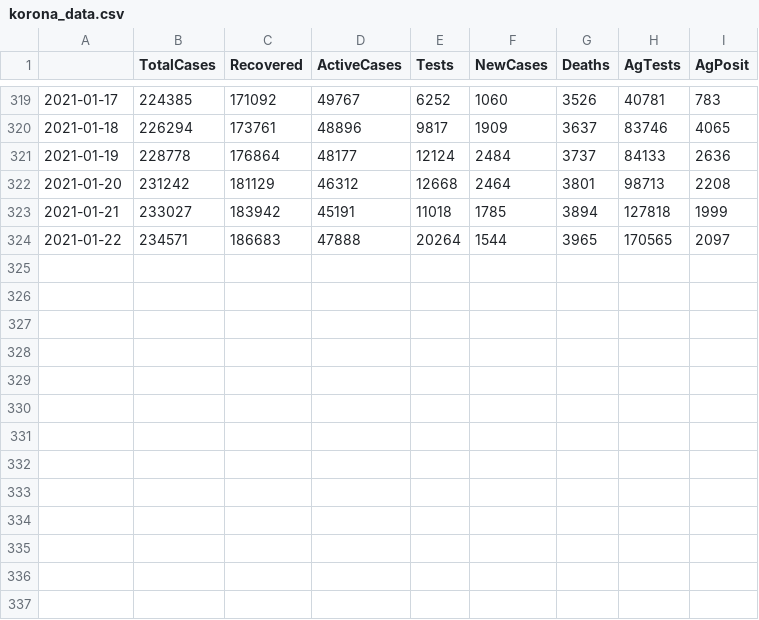
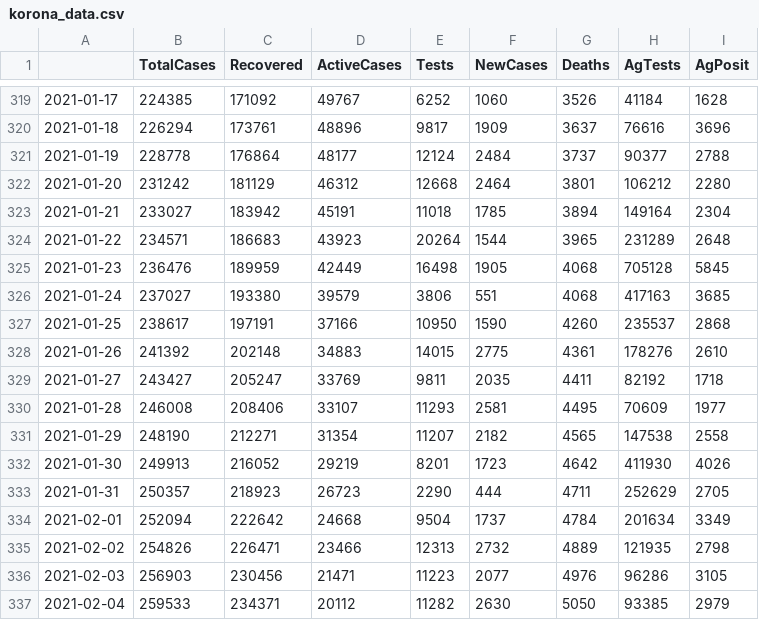
Before and after one commit to zuzancek/corona, a CSV file: SEIR_2_wave/data/korona_data.csv, drawn as a sheet; only a part is shown, gaps mark what is left out; the diff covers the shown part only.

```diff
--- a/SEIR_2_wave/data/korona_data.csv
+++ b/SEIR_2_wave/data/korona_data.csv
@@ -319,6 +319,19 @@
-2021-01-17,224385,171092,49767,6252,1060,3526,40781,783
-2021-01-18,226294,173761,48896,9817,1909,3637,83746,4065
-2021-01-19,228778,176864,48177,12124,2484,3737,84133,2636
-2021-01-20,231242,181129,46312,12668,2464,3801,98713,2208
-2021-01-21,233027,183942,45191,11018,1785,3894,127818,1999
-2021-01-22,234571,186683,47888,20264,1544,3965,170565,2097
+2021-01-17,224385,171092,49767,6252,1060,3526,41184,1628
+2021-01-18,226294,173761,48896,9817,1909,3637,76616,3696
+2021-01-19,228778,176864,48177,12124,2484,3737,90377,2788
+2021-01-20,231242,181129,46312,12668,2464,3801,106212,2280
+2021-01-21,233027,183942,45191,11018,1785,3894,149164,2304
+2021-01-22,234571,186683,43923,20264,1544,3965,231289,2648
+2021-01-23,236476,189959,42449,16498,1905,4068,705128,5845
+2021-01-24,237027,193380,39579,3806,551,4068,417163,3685
+2021-01-25,238617,197191,37166,10950,1590,4260,235537,2868
+2021-01-26,241392,202148,34883,14015,2775,4361,178276,2610
+2021-01-27,243427,205247,33769,9811,2035,4411,82192,1718
+2021-01-28,246008,208406,33107,11293,2581,4495,70609,1977
+2021-01-29,248190,212271,31354,11207,2182,4565,147538,2558
+2021-01-30,249913,216052,29219,8201,1723,4642,411930,4026
+2021-01-31,250357,218923,26723,2290,444,4711,252629,2705
+2021-02-01,252094,222642,24668,9504,1737,4784,201634,3349
+2021-02-02,254826,226471,23466,12313,2732,4889,121935,2798
+2021-02-03,256903,230456,21471,11223,2077,4976,96286,3105
+2021-02-04,259533,234371,20112,11282,2630,5050,93385,2979
```
Also changed, not shown: 32 edited cells elsewhere in this file, SEIR_2_wave/data/asymptomatical_cases_share.csv, SEIR_2_wave/data/deaths.csv, 2 other files.
